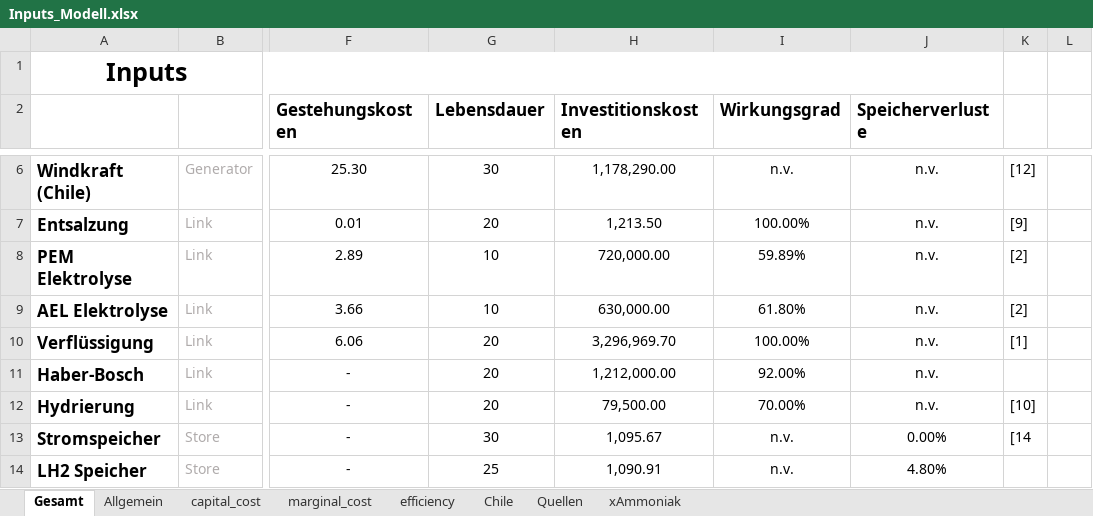
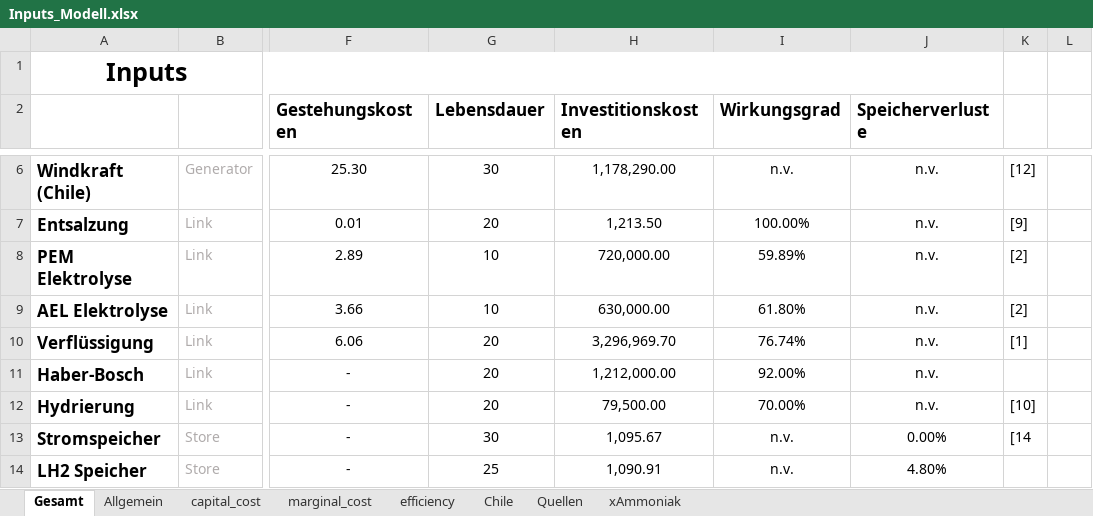
Before and after one commit to cgipser/DWE, an Excel workbook: data/Inputs_Modell.xlsx, sheet Gesamt, drawn as a sheet; only a part is shown, gaps mark what is left out; values as stored, in another font and other column widths than the file's, no borders; charts and pictures and conditional formats not drawn; the diff names each change by its address in the sheet, - before the commit and + after, or states it on an @@ line.

Commit message:
Update Inputs

```diff
--- a/data/Inputs_Modell.xlsx (sheet Gesamt)
+++ b/data/Inputs_Modell.xlsx (sheet Gesamt)
-I10 (Wirkungsgrad): 100.00%
+I10 (Wirkungsgrad): 76.74%
```
